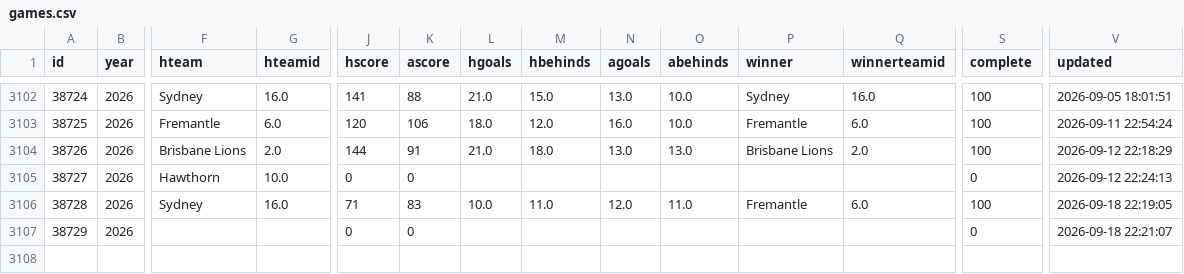
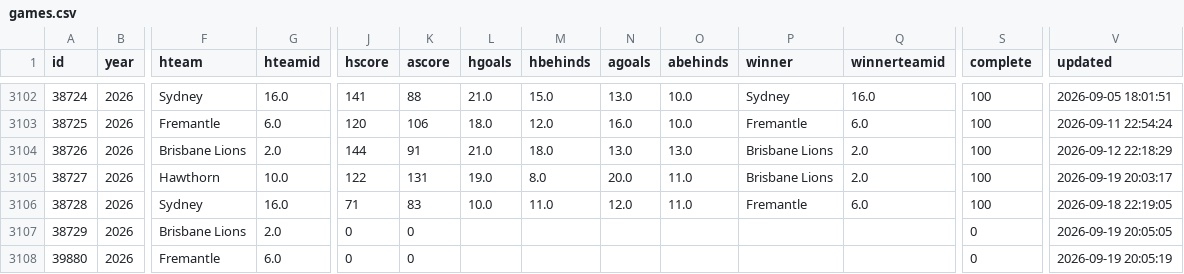
Before and after one commit to tristanarthur/FootyTrack, a CSV file: data/games.csv, drawn as a sheet; only a part is shown, gaps mark what is left out; rows hold the shown columns only; the diff names each change by its address in the sheet, - before the commit and + after, or states it on an @@ line.

```diff
--- a/data/games.csv
+++ b/data/games.csv
-J3105 (hscore): 0
+J3105 (hscore): 122
-K3105 (ascore): 0
+K3105 (ascore): 131
-L3105 (hgoals): (empty)
+L3105 (hgoals): 19.0
-M3105 (hbehinds): (empty)
+M3105 (hbehinds): 8.0
-N3105 (agoals): (empty)
+N3105 (agoals): 20.0
-O3105 (abehinds): (empty)
+O3105 (abehinds): 11.0
-P3105 (winner): (empty)
+P3105 (winner): Brisbane Lions
-Q3105 (winnerteamid): (empty)
+Q3105 (winnerteamid): 2.0
-S3105 (complete): 0
+S3105 (complete): 100
-V3105 (updated): 2026-09-12 22:24:13
+V3105 (updated): 2026-09-19 20:03:17
-F3107 (hteam): (empty)
+F3107 (hteam): Brisbane Lions
-G3107 (hteamid): (empty)
+G3107 (hteamid): 2.0
-V3107 (updated): 2026-09-18 22:21:07
+V3107 (updated): 2026-09-19 20:05:05
+row 3108: 39880 | 2026 | Fremantle | 6.0 | 0 | 0 |  |  |  |  |  |  | 0 | 2026-09-19 20:05:19
```
Also changed, not shown: 1 other file.
